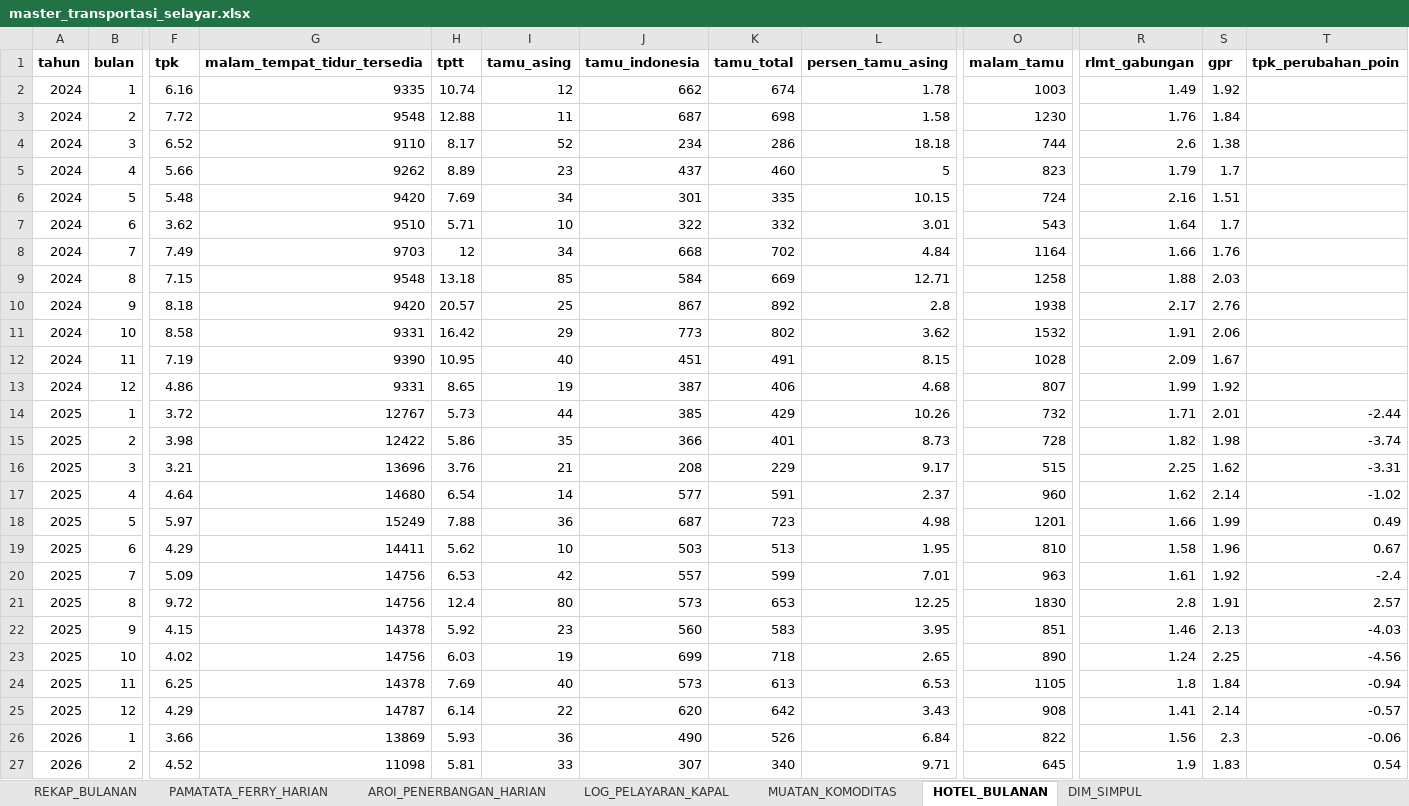
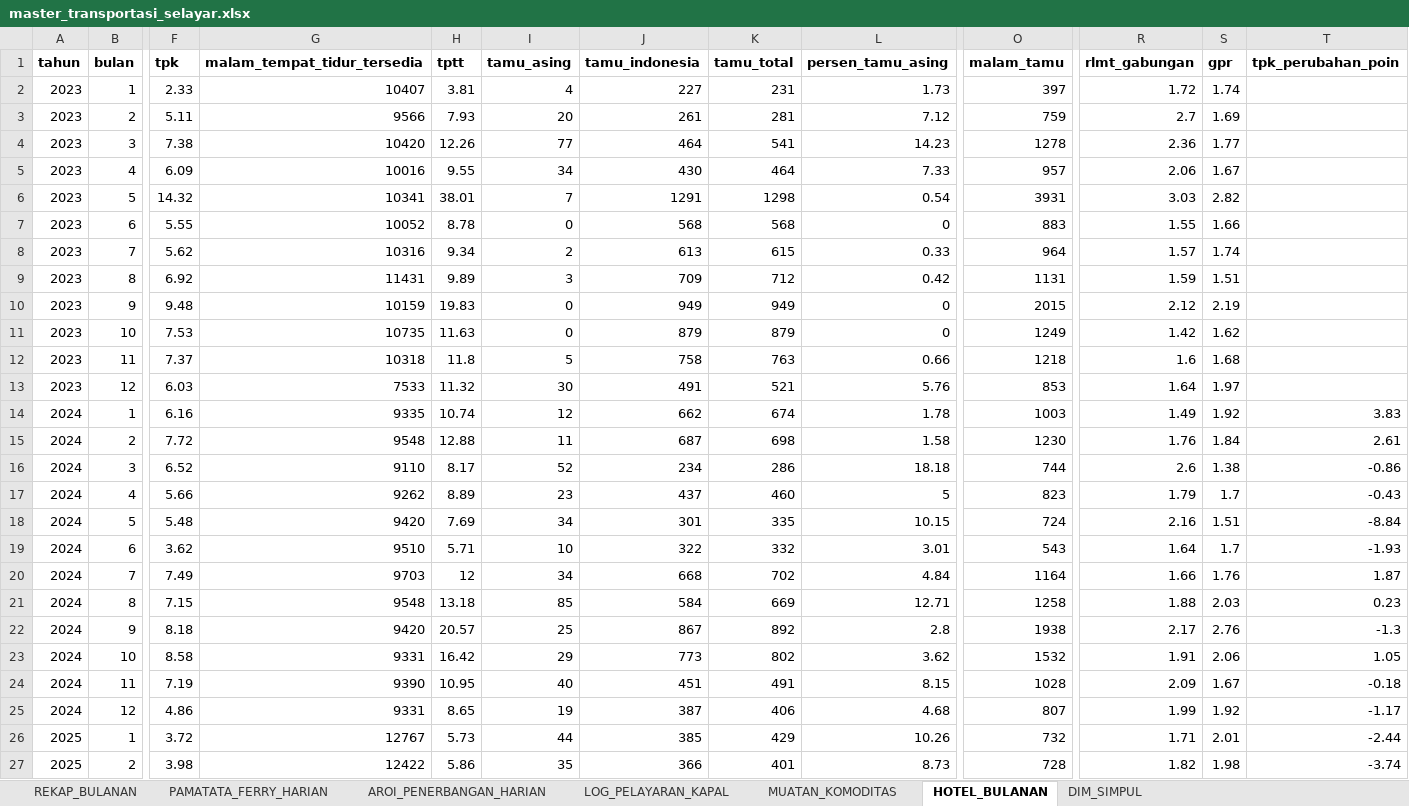
Before and after one commit to stat-selayar/distribusi, an Excel workbook: data_bersih/master_transportasi_selayar.xlsx, sheet HOTEL_BULANAN, drawn as a sheet; only a part is shown, gaps mark what is left out; the shorter side is filled out with more unchanged rows; values as stored, in another font and other column widths than the file's, no borders; addresses are those after the commit; rows hold the shown columns only; the diff names each change by its address in the sheet, - before the commit and + after, or states it on an @@ line.

Commit message:
feat: integrasi data statistik perhotelan 2023 dari publikasi BPS ke dashboard

```diff
--- a/data_bersih/master_transportasi_selayar.xlsx (sheet HOTEL_BULANAN)
+++ b/data_bersih/master_transportasi_selayar.xlsx (sheet HOTEL_BULANAN)
+row 2: 2023 | 1 | 2.33 | 10407 | 3.81 | 4 | 227 | 231 | 1.73 | 397 | 1.72 | 1.74
+row 3: 2023 | 2 | 5.11 | 9566 | 7.93 | 20 | 261 | 281 | 7.12 | 759 | 2.7 | 1.69
+row 4: 2023 | 3 | 7.38 | 10420 | 12.26 | 77 | 464 | 541 | 14.23 | 1278 | 2.36 | 1.77
+row 5: 2023 | 4 | 6.09 | 10016 | 9.55 | 34 | 430 | 464 | 7.33 | 957 | 2.06 | 1.67
+row 6: 2023 | 5 | 14.32 | 10341 | 38.01 | 7 | 1291 | 1298 | 0.54 | 3931 | 3.03 | 2.82
+row 7: 2023 | 6 | 5.55 | 10052 | 8.78 | 0 | 568 | 568 | 0 | 883 | 1.55 | 1.66
+row 8: 2023 | 7 | 5.62 | 10316 | 9.34 | 2 | 613 | 615 | 0.33 | 964 | 1.57 | 1.74
+row 9: 2023 | 8 | 6.92 | 11431 | 9.89 | 3 | 709 | 712 | 0.42 | 1131 | 1.59 | 1.51
+row 10: 2023 | 9 | 9.48 | 10159 | 19.83 | 0 | 949 | 949 | 0 | 2015 | 2.12 | 2.19
+row 11: 2023 | 10 | 7.53 | 10735 | 11.63 | 0 | 879 | 879 | 0 | 1249 | 1.42 | 1.62
+row 12: 2023 | 11 | 7.37 | 10318 | 11.8 | 5 | 758 | 763 | 0.66 | 1218 | 1.6 | 1.68
+row 13: 2023 | 12 | 6.03 | 7533 | 11.32 | 30 | 491 | 521 | 5.76 | 853 | 1.64 | 1.97
-T14 (tpk_perubahan_poin): (empty)
+T14 (tpk_perubahan_poin): 3.83
-T15 (tpk_perubahan_poin): (empty)
+T15 (tpk_perubahan_poin): 2.61
-T16 (tpk_perubahan_poin): (empty)
+T16 (tpk_perubahan_poin): -0.86
-T17 (tpk_perubahan_poin): (empty)
+T17 (tpk_perubahan_poin): -0.43
-T18 (tpk_perubahan_poin): (empty)
+T18 (tpk_perubahan_poin): -8.84
-T19 (tpk_perubahan_poin): (empty)
+T19 (tpk_perubahan_poin): -1.93
-T20 (tpk_perubahan_poin): (empty)
+T20 (tpk_perubahan_poin): 1.87
-T21 (tpk_perubahan_poin): (empty)
+T21 (tpk_perubahan_poin): 0.23
-T22 (tpk_perubahan_poin): (empty)
+T22 (tpk_perubahan_poin): -1.3
-T23 (tpk_perubahan_poin): (empty)
+T23 (tpk_perubahan_poin): 1.05
-T24 (tpk_perubahan_poin): (empty)
+T24 (tpk_perubahan_poin): -0.18
-T25 (tpk_perubahan_poin): (empty)
+T25 (tpk_perubahan_poin): -1.17
```
Also changed, not shown: 5 other files.
